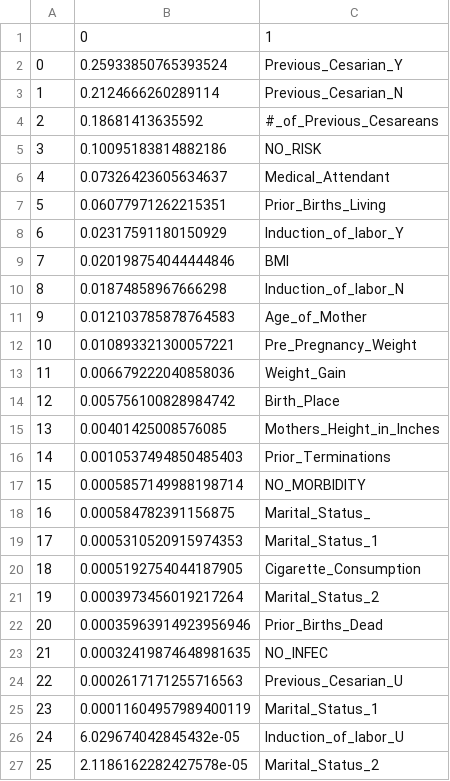
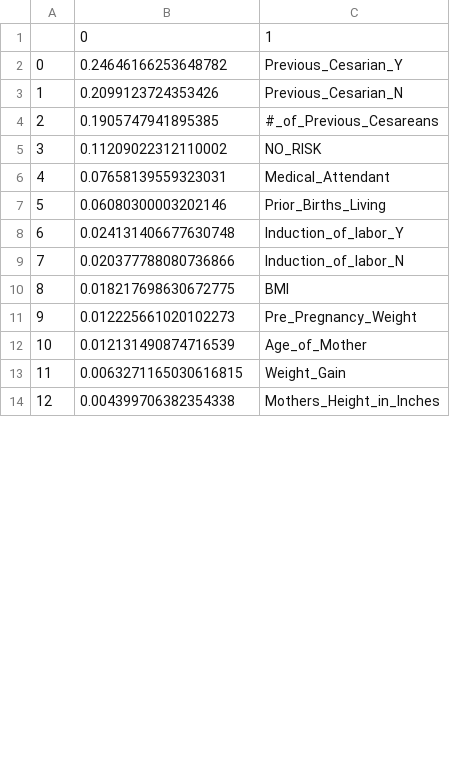
Before and after one commit to OnomeHunt/Project3, a CSV file: importancesbiased.csv, drawn as a sheet; only a part is shown; removed rows and columns are numbered as before the commit, all else as after; the diff covers the shown part only; the diff names each change by its address in the sheet, - before the commit and + after, or states it on an @@ line.

```diff
--- a/importancesbiased.csv
+++ b/importancesbiased.csv
-B2: 0.25933850765393524
+B2: 0.24646166253648782
-B3: 0.2124666260289114
+B3: 0.2099123724353426
-B4: 0.18681413635592
+B4: 0.1905747941895385
-B5: 0.10095183814882186
+B5: 0.11209022312110002
-B6: 0.07326423605634637
+B6: 0.07658139559323031
-B7: 0.06077971262215351
+B7: 0.06080300003202146
-B8: 0.02317591180150929
+B8: 0.024131406677630748
-row 9: 7 | 0.020198754044444846 | BMI
@@ column A renumbered in row 9 @@
-B9: 0.01874858967666298
+B9: 0.020377788080736866
-row 11: 9 | 0.012103785878764583 | Age_of_Mother
-row 12: 10 | 0.010893321300057221 | Pre_Pregnancy_Weight
-row 13: 11 | 0.006679222040858036 | Weight_Gain
-row 14: 12 | 0.005756100828984742 | Birth_Place
-row 15: 13 | 0.00401425008576085 | Mothers_Height_in_Inches
-row 16: 14 | 0.0010537494850485403 | Prior_Terminations
-row 17: 15 | 0.0005857149988198714 | NO_MORBIDITY
-row 18: 16 | 0.000584782391156875 | Marital_Status_
-row 19: 17 | 0.0005310520915974353 | Marital_Status_1
-row 20: 18 | 0.0005192754044187905 | Cigarette_Consumption
-row 21: 19 | 0.0003973456019217264 | Marital_Status_2
-row 22: 20 | 0.00035963914923956946 | Prior_Births_Dead
-row 23: 21 | 0.00032419874648981635 | NO_INFEC
-row 24: 22 | 0.0002617171255716563 | Previous_Cesarian_U
-row 25: 23 | 0.00011604957989400119 | Marital_Status_1
-row 26: 24 | 6.029674042845432e-05 | Induction_of_labor_U
-row 27: 25 | 2.1186162282427578e-05 | Marital_Status_2
+row 10: 8 | 0.018217698630672775 | BMI
+row 11: 9 | 0.012225661020102273 | Pre_Pregnancy_Weight
+row 12: 10 | 0.012131490874716539 | Age_of_Mother
+row 13: 11 | 0.0063271165030616815 | Weight_Gain
+row 14: 12 | 0.004399706382354338 | Mothers_Height_in_Inches
```
Also changed, not shown: 12 added rows elsewhere in this file, importancesdepthchg.csv, importanceslesscols.csv, 11 other files.
